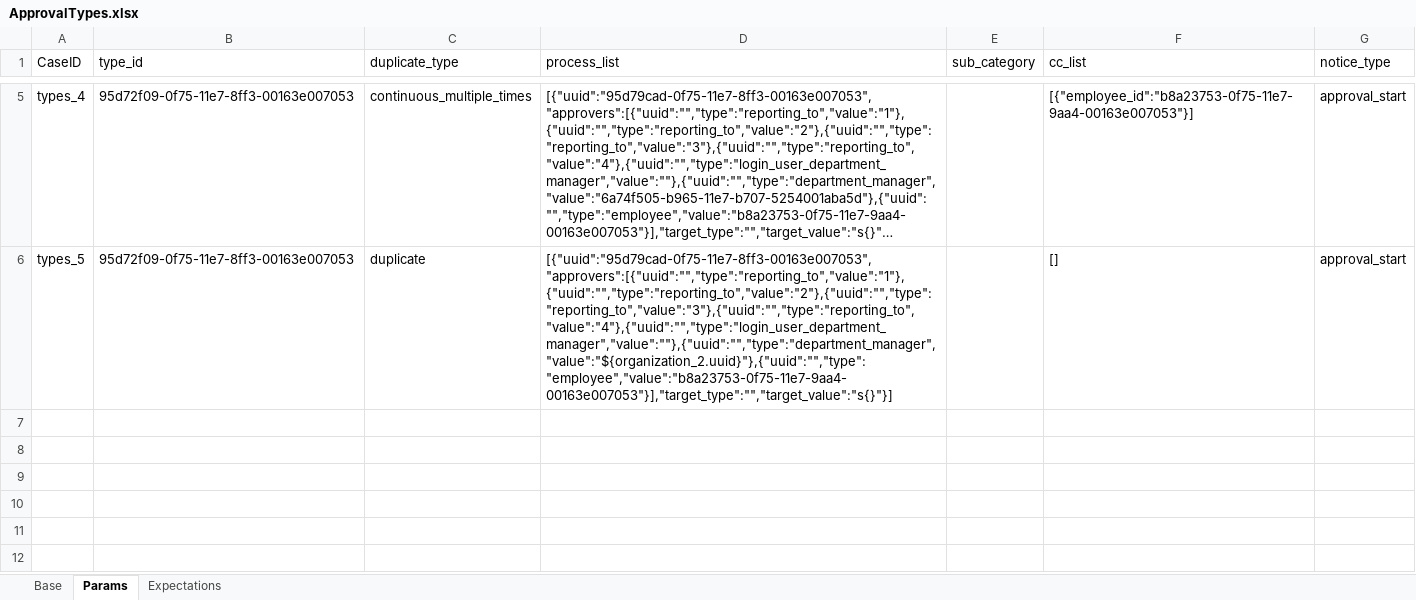
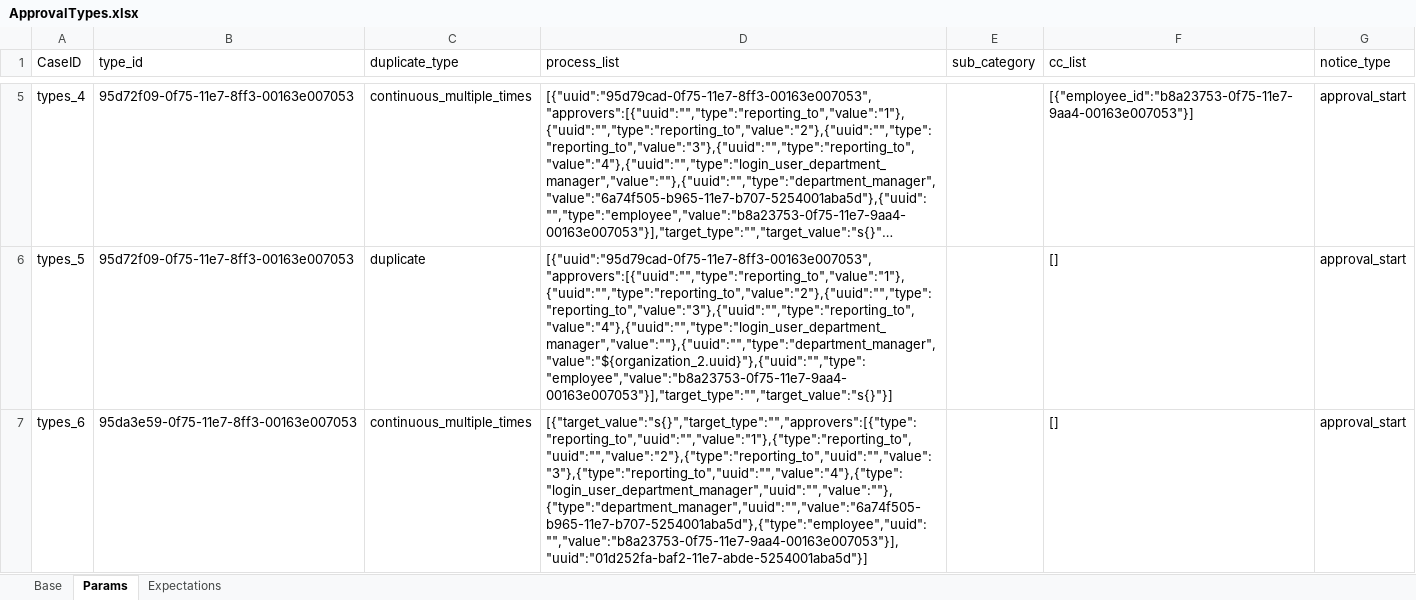
Before and after one commit to GuchenLanyue/QiFeiApi, an Excel workbook: sources/case/ApprovalTypes.xlsx, sheet Params, drawn as a sheet; only a part is shown, gaps mark what is left out; long unchanged cells end in …; values as stored, in another font and other column widths than the file's, no borders; the diff names each change by its address in the sheet, - before the commit and + after, or states it on an @@ line.

```diff
--- a/sources/case/ApprovalTypes.xlsx (sheet Params)
+++ b/sources/case/ApprovalTypes.xlsx (sheet Params)
+row 7: types_6 | 95da3e59-0f75-11e7-8ff3-00163e007053 | continuous_multiple_times | [{"target_value":"s{}","target_type":"","approvers":[{"type":"reporting_to","uuid":"","value":"1"},{"type":"reporting_to","uuid":"","value":"2"},{"type":"reporting_to","uuid":"","value":"3"},{"type":"reporting_to","uuid":"","value":"4"},{"type":"login_user_department_manager","uuid":"","value":""},{"type":"department_manager","uuid":"","value":"6a74f505-b965-11e7-b707-5254001aba5d"},{"type":"employee","uuid":"","value":"b8a23753-0f75-11e7-9aa4-00163e007053"}],"uuid":"01d252fa-baf2-11e7-abde-5254001aba5d"}] |  | [] | approval_start
```
Also changed, not shown: sheet Expectations, sources/case/GetInstances.xlsx, sources/case/Join.xlsx, 11 other files.
